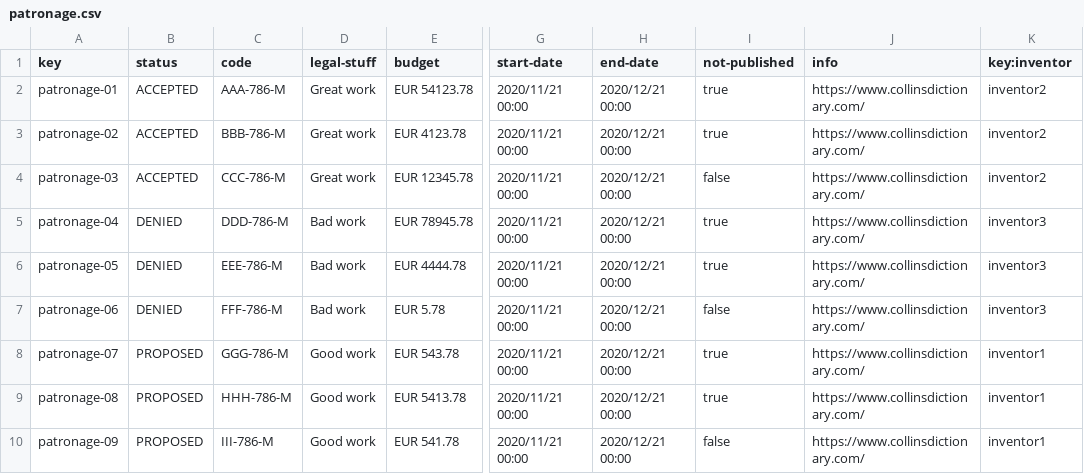
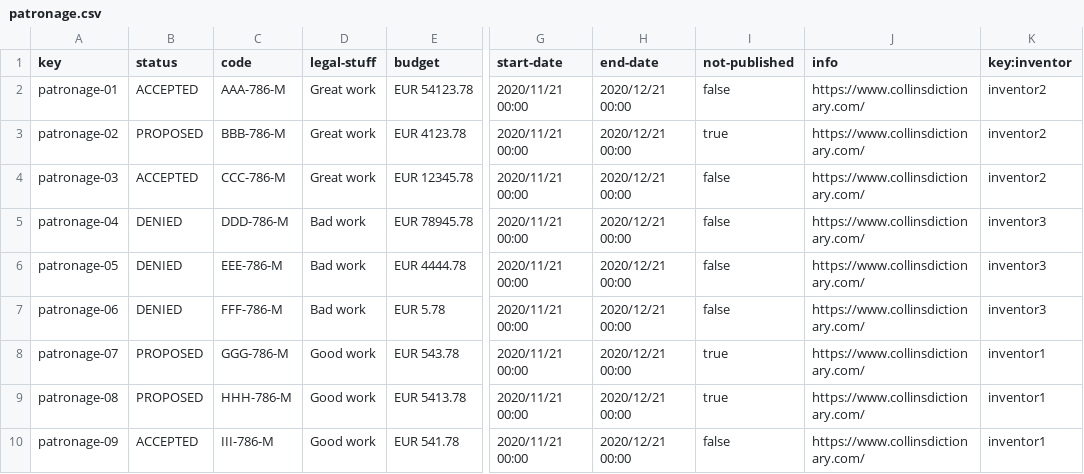
Before and after one commit to josperrod9/Acme-Toolkits, a CSV file: src/main/webapp/WEB-INF/resources/sample-data/patronage.csv, drawn as a sheet; only a part is shown, gaps mark what is left out; the diff names each change by its address in the sheet, - before the commit and + after, or states it on an @@ line.

```diff
--- a/src/main/webapp/WEB-INF/resources/sample-data/patronage.csv
+++ b/src/main/webapp/WEB-INF/resources/sample-data/patronage.csv
-I2 (not-published): true
+I2 (not-published): false
-B3 (status): ACCEPTED
+B3 (status): PROPOSED
-I5:I6 (not-published): true
+I5:I6 (not-published): false
-B10 (status): PROPOSED
+B10 (status): ACCEPTED
```
Also changed, not shown: src/main/webapp/WEB-INF/resources/sample-data/patronage-report.csv, 19 other files.
